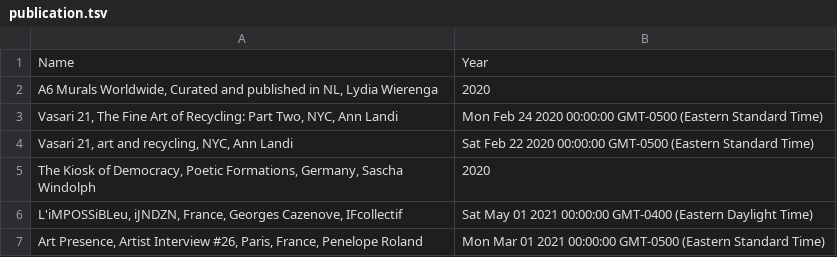
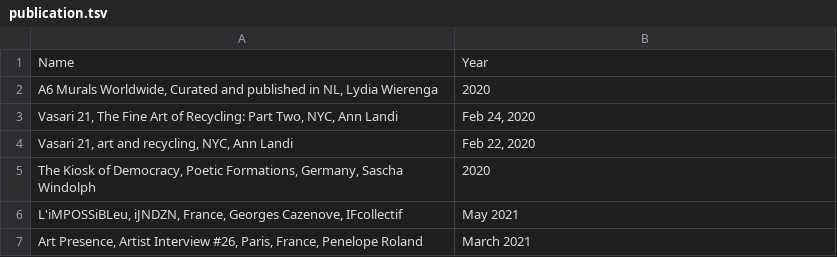
Before and after one commit to eschill04/test_repo, a TSV file: publication.tsv, drawn as a sheet.

Commit message:
Uploading publication.tsv to galleries/Wood/7_test-final

```diff
--- a/publication.tsv
+++ b/publication.tsv
@@ -2,6 +2,6 @@ Name	Year
 A6 Murals Worldwide, Curated and published in NL, Lydia Wierenga	2020
-Vasari 21, The Fine Art of Recycling: Part Two, NYC, Ann Landi	Mon Feb 24 2020 00:00:00 GMT-0500 (Eastern Standard Time)
-Vasari 21, art and recycling, NYC, Ann Landi	Sat Feb 22 2020 00:00:00 GMT-0500 (Eastern Standard Time)
+Vasari 21, The Fine Art of Recycling: Part Two, NYC, Ann Landi	Feb 24, 2020
+Vasari 21, art and recycling, NYC, Ann Landi	Feb 22, 2020
 The Kiosk of Democracy, Poetic Formations, Germany, Sascha Windolph	2020
-L'iMPOSSiBLeu, iJNDZN, France, Georges Cazenove, IFcollectif	Sat May 01 2021 00:00:00 GMT-0400 (Eastern Daylight Time)
-Art Presence, Artist Interview #26, Paris, France, Penelope Roland	Mon Mar 01 2021 00:00:00 GMT-0500 (Eastern Standard Time)
+L'iMPOSSiBLeu, iJNDZN, France, Georges Cazenove, IFcollectif	May 2021
+Art Presence, Artist Interview #26, Paris, France, Penelope Roland	March 2021
```
